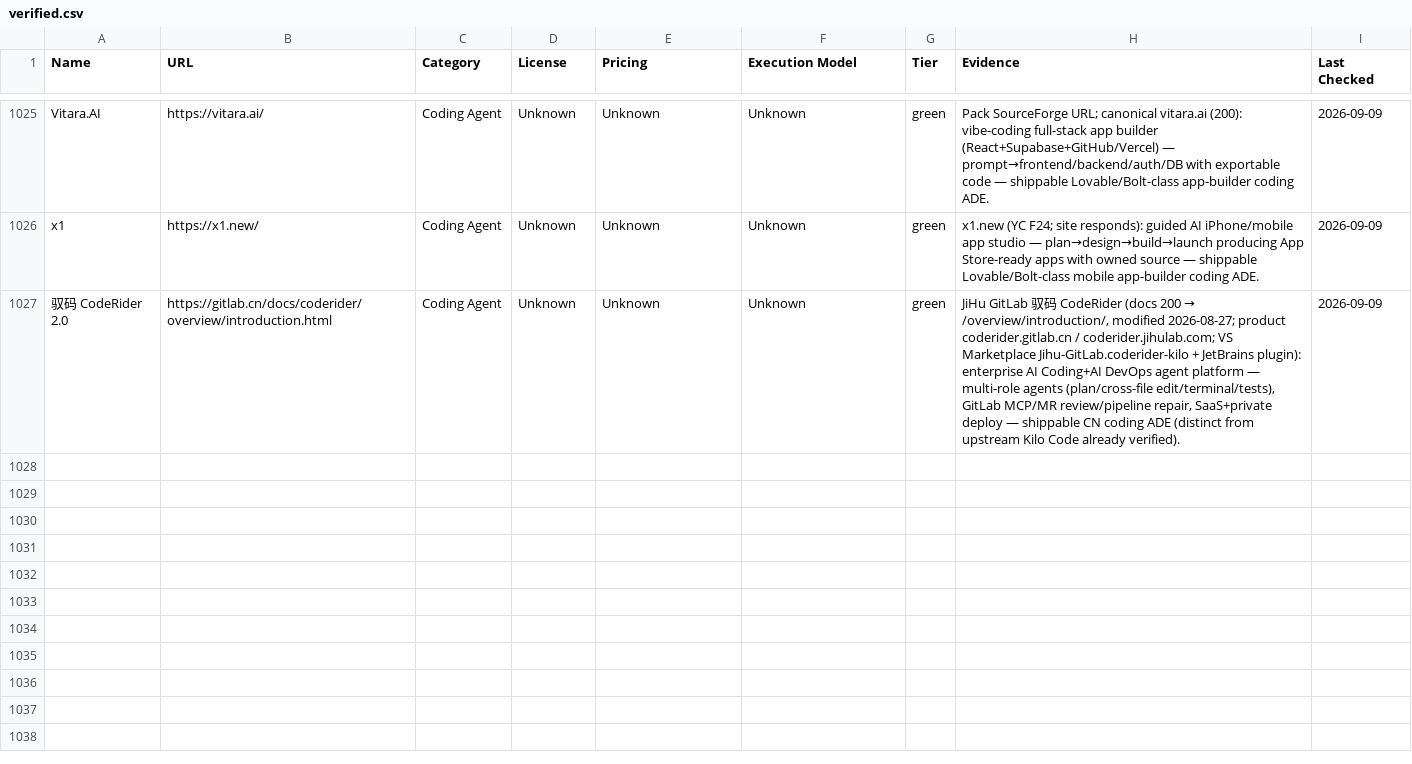
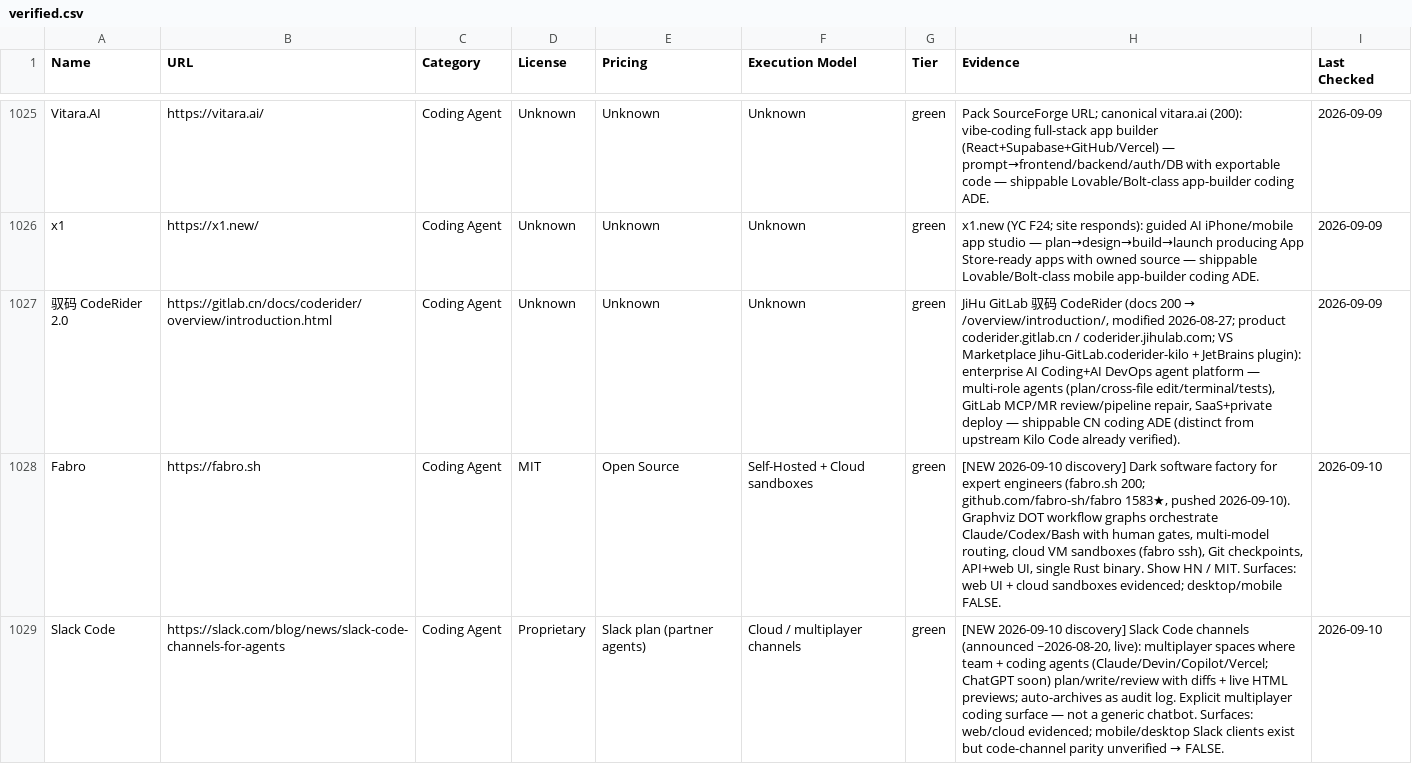
Before and after one commit to JPonGH/agent-encyclopedia-site, a CSV file: verified.csv, drawn as a sheet; only a part is shown, gaps mark what is left out; the diff covers the shown part only; the diff names each change by its address in the sheet, - before the commit and + after, or states it on an @@ line.

Commit message:
Daily 2026-09-10: +8 discovery (5g/3y); live 1034

```diff
--- a/verified.csv
+++ b/verified.csv
+row 1028: Fabro | https://fabro.sh | Coding Agent | MIT | Open Source | Self-Hosted + Cloud sandboxes | green | [NEW 2026-09-10 discovery] Dark software factory for expert engineers (fabro.sh 200; github.com/fabro-sh/fabro 1583★, pushed 2026-09-10). Graphviz DOT workflow graphs orchestrate Claude/Codex/Bash with human gates, multi-model routing, cloud VM sandboxes (fabro ssh), Git checkpoints, API+web UI, single Rust binary. Show HN / MIT. Surfaces: web UI + cloud sandboxes evidenced; desktop/mobile FALSE. | 2026-09-10
+row 1029: Slack Code | https://slack.com/blog/news/slack-code-channels-for-agents | Coding Agent | Proprietary | Slack plan (partner agents) | Cloud / multiplayer channels | green | [NEW 2026-09-10 discovery] Slack Code channels (announced ~2026-08-20, live): multiplayer spaces where team + coding agents (Claude/Devin/Copilot/Vercel; ChatGPT soon) plan/write/review with diffs + live HTML previews; auto-archives as audit log. Explicit multiplayer coding surface — not a generic chatbot. Surfaces: web/cloud evidenced; mobile/desktop Slack clients exist but code-channel parity unverified → FALSE. | 2026-09-10
```
Also changed, not shown: 6 added rows elsewhere in this file, 3 other files.
